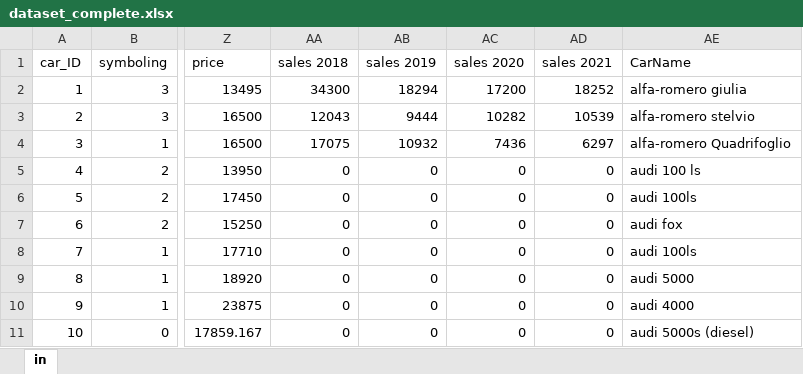
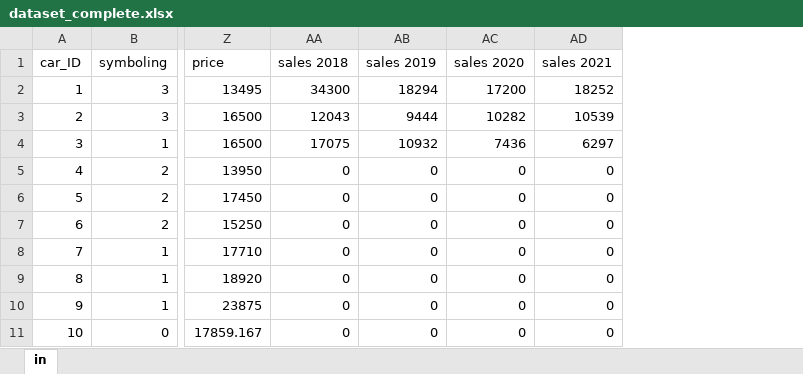
Before and after one commit to harasees-singh/Data-Analysis-Project, an Excel workbook: dataset_complete.xlsx, sheet in, drawn as a sheet; only a part is shown, gaps mark what is left out; values as stored, in another font and other column widths than the file's, no borders; the diff names each change by its address in the sheet, - before the commit and + after, or states it on an @@ line.

Commit message:
removed a duplicate column

```diff
--- a/dataset_complete.xlsx (sheet in)
+++ b/dataset_complete.xlsx (sheet in)
-column AE (CarName), rows 2-11: alfa-romero giulia | alfa-romero stelvio | alfa-romero Quadrifoglio | audi 100 ls | audi 100ls | audi fox | audi 100ls | audi 5000 | audi 4000 | audi 5000s (diesel)
```
Also changed, not shown: 1 other file.
